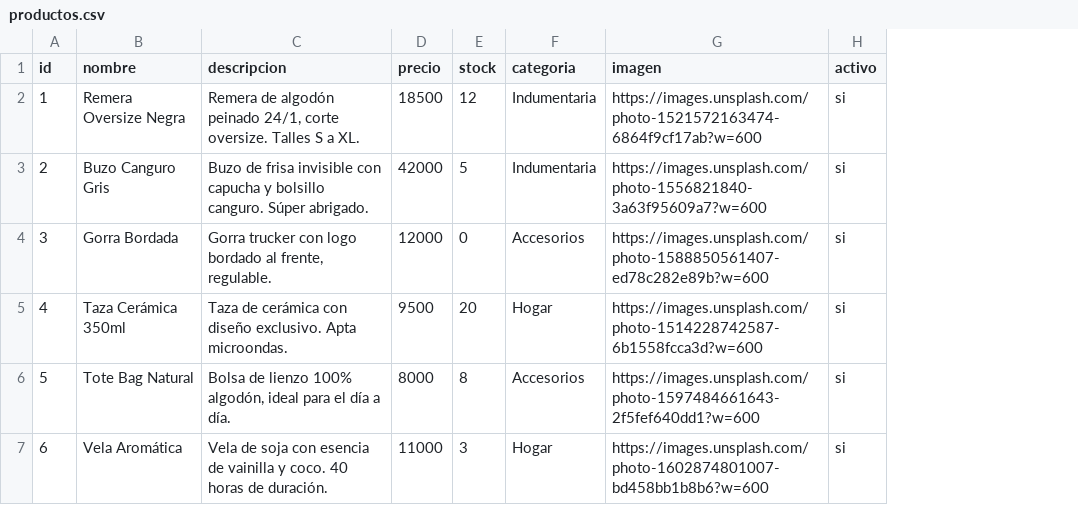
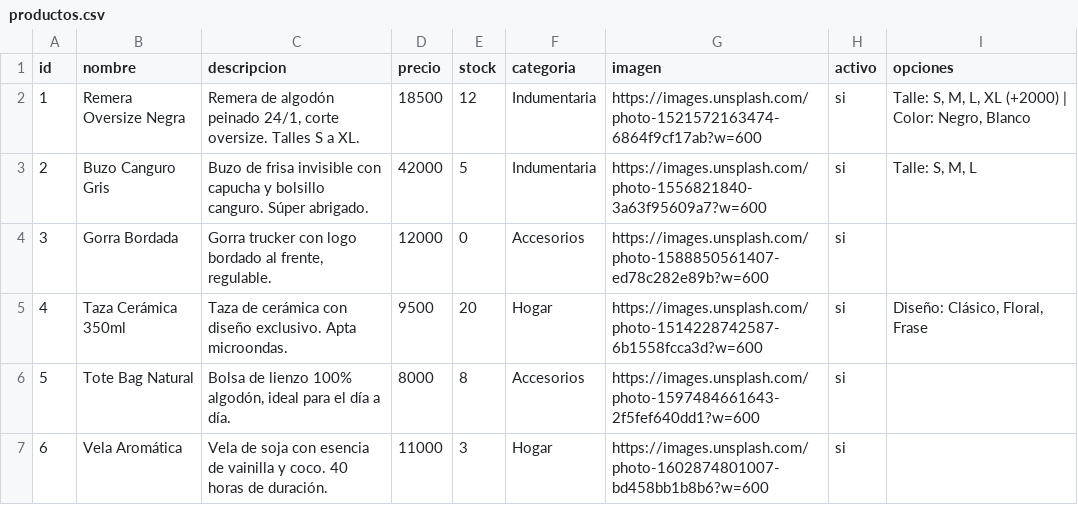
Before and after one commit to tthyd/jireh-store-web, a CSV file: data/productos.csv, drawn as a sheet; the diff names each change by its address in the sheet, - before the commit and + after, or states it on an @@ line.

```diff
--- a/data/productos.csv
+++ b/data/productos.csv
+column I (opciones), rows 2-5: Talle: S, M, L, XL (+2000) | Color: Negro, Blanco | Talle: S, M, L |  | Diseño: Clásico, Floral, Frase
```
Also changed, not shown: 10 other files.
